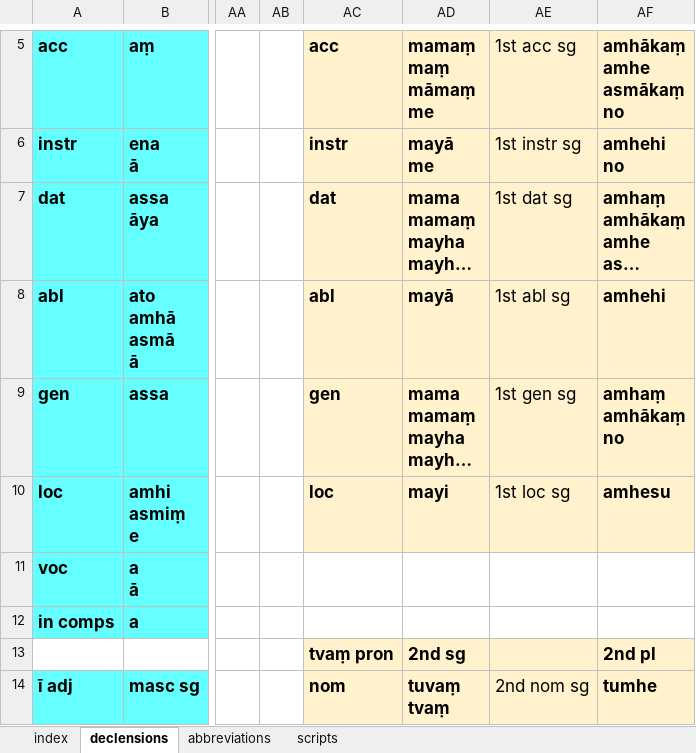
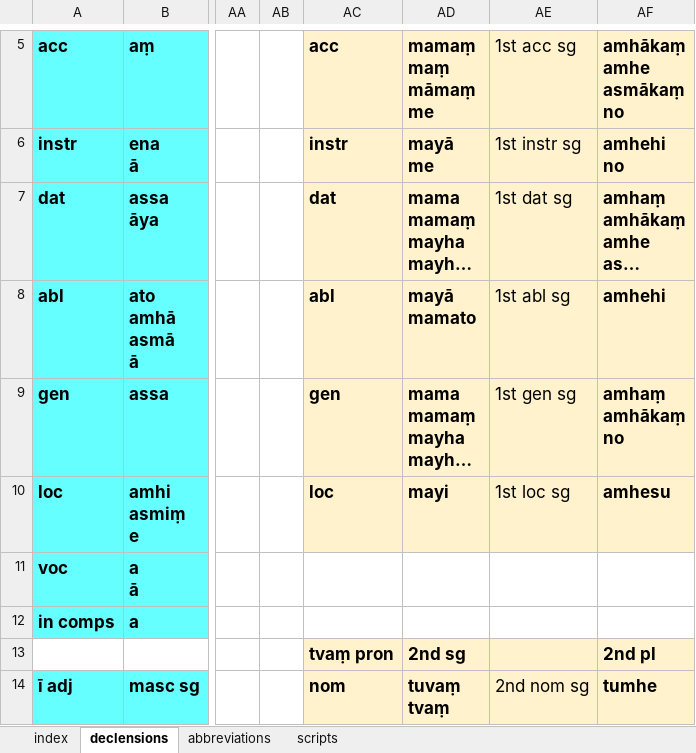
Before and after one commit to digitalpalidictionary/dpd-db, an Excel workbook: db/inflections/inflection_templates.xlsx, sheet declensions, drawn as a sheet; only a part is shown, gaps mark what is left out; long unchanged cells end in …; values as stored, in another font and other column widths than the file's, no borders; ↵ is a line break in a cell; the diff names each change by its address in the sheet, - before the commit and + after, or states it on an @@ line.

Commit message:
data update

```diff
--- a/db/inflections/inflection_templates.xlsx (sheet declensions)
+++ b/db/inflections/inflection_templates.xlsx (sheet declensions)
-AD8: mayā
+AD8: mayā ↵ mamato
```
Also changed, not shown: 9 other files.
